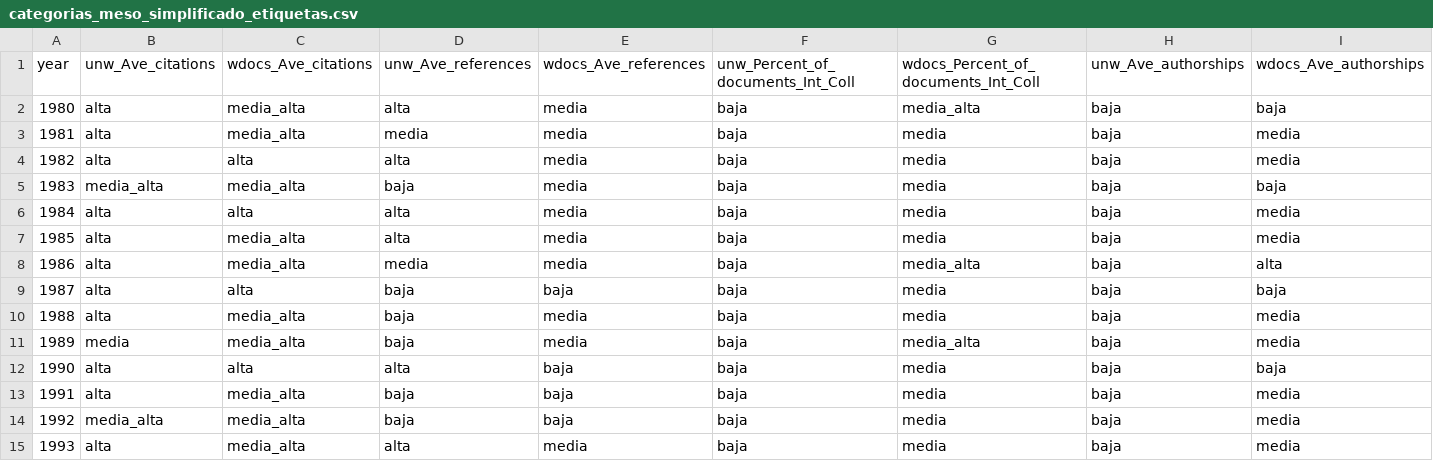
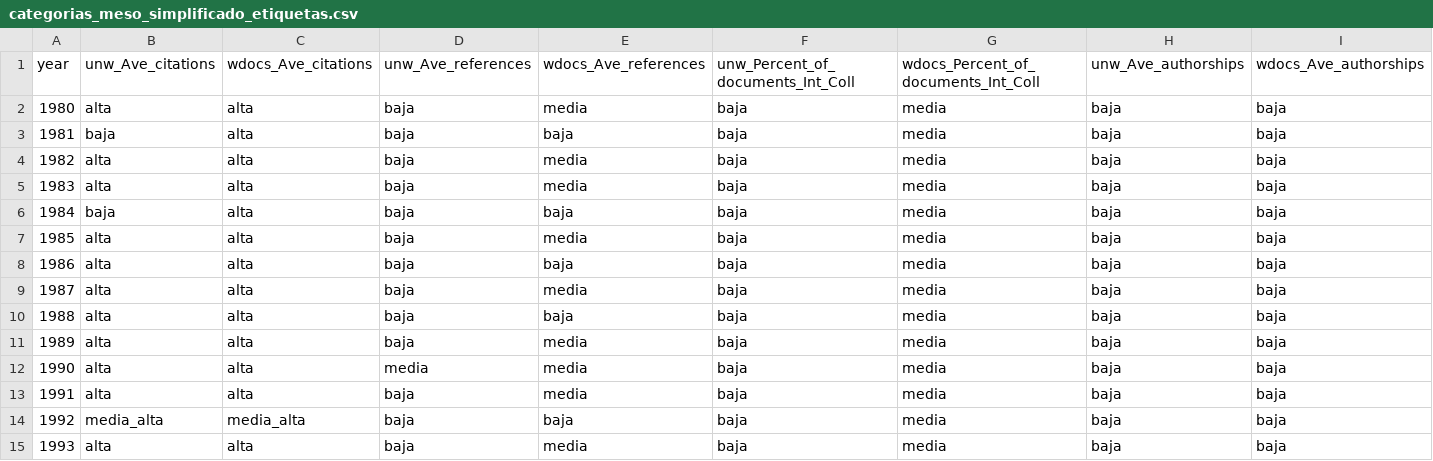
Before and after one commit to Jose117053/evolucion-redes-egocentricas, a CSV file: Output/categorias_meso_simplificado_etiquetas.csv, drawn as a sheet; only a part is shown; the diff covers the shown part only.

```diff
--- a/Output/categorias_meso_simplificado_etiquetas.csv
+++ b/Output/categorias_meso_simplificado_etiquetas.csv
@@ -1,15 +1,15 @@
 year,unw_Ave_citations,wdocs_Ave_citations,unw_Ave_references,wdocs_Ave_references,unw_Percent_of_documents_Int_Coll,wdocs_Percent_of_documents_Int_Coll,unw_Ave_authorships,wdocs_Ave_authorships
-1980,alta,media_alta,alta,media,baja,media_alta,baja,baja
-1981,alta,media_alta,media,media,baja,media,baja,media
-1982,alta,alta,alta,media,baja,media,baja,media
-1983,media_alta,media_alta,baja,media,baja,media,baja,baja
-1984,alta,alta,alta,media,baja,media,baja,media
-1985,alta,media_alta,alta,media,baja,media,baja,media
-1986,alta,media_alta,media,media,baja,media_alta,baja,alta
-1987,alta,alta,baja,baja,baja,media,baja,baja
-1988,alta,media_alta,baja,media,baja,media,baja,media
-1989,media,media_alta,baja,media,baja,media_alta,baja,media
-1990,alta,alta,alta,baja,baja,media,baja,baja
-1991,alta,media_alta,baja,baja,baja,media,baja,media
-1992,media_alta,media_alta,baja,baja,baja,media,baja,media
-1993,alta,media_alta,alta,media,baja,media,baja,media
+1980,alta,alta,baja,media,baja,media,baja,baja
+1981,baja,alta,baja,baja,baja,media,baja,baja
+1982,alta,alta,baja,media,baja,media,baja,baja
+1983,alta,alta,baja,media,baja,media,baja,baja
+1984,baja,alta,baja,baja,baja,media,baja,baja
+1985,alta,alta,baja,media,baja,media,baja,baja
+1986,alta,alta,baja,baja,baja,media,baja,baja
+1987,alta,alta,baja,media,baja,media,baja,baja
+1988,alta,alta,baja,baja,baja,media,baja,baja
+1989,alta,alta,baja,media,baja,media,baja,baja
+1990,alta,alta,media,media,baja,media,baja,baja
+1991,alta,alta,baja,media,baja,media,baja,baja
+1992,media_alta,media_alta,baja,baja,baja,media,baja,baja
+1993,alta,alta,baja,media,baja,media,baja,baja
```
Also changed, not shown: 87 edited cells elsewhere in this file, Output/categorias_meso_detallado.csv, Output/categorias_meso_simplificado_valores.csv, 20 other files.
